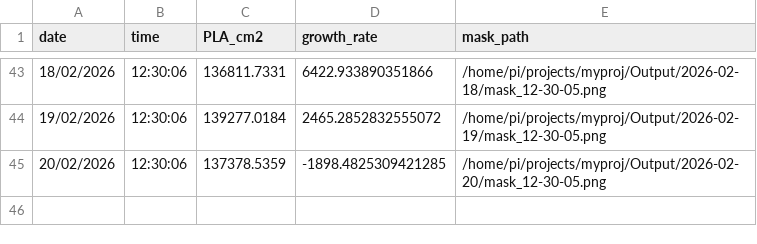
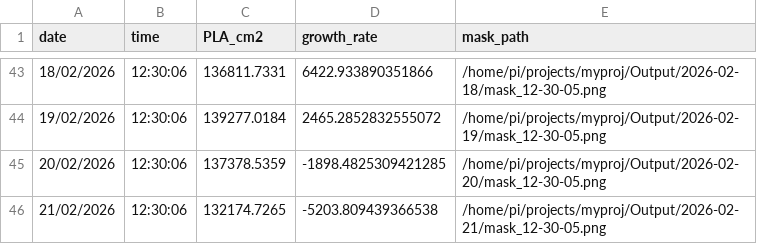
Before and after one commit to nasrulloh-said/my-streamlit-test, a CSV file: data/1st.csv, drawn as a sheet; only a part is shown, gaps mark what is left out; the diff names each change by its address in the sheet, - before the commit and + after, or states it on an @@ line.

Commit message:
update dashboard data

```diff
--- a/data/1st.csv
+++ b/data/1st.csv
+row 46: 21/02/2026 | 12:30:06 | 132174.7265 | -5203.809439366538 | /home/pi/projects/myproj/Output/2026-02-21/mask_12-30-05.png
```
Also changed, not shown: 2 other files.
